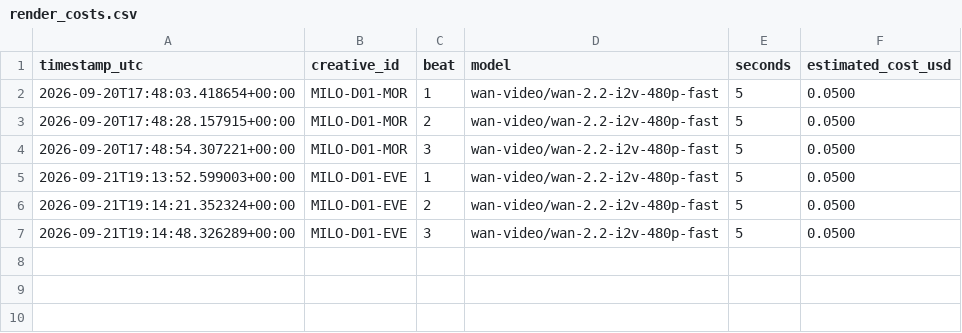
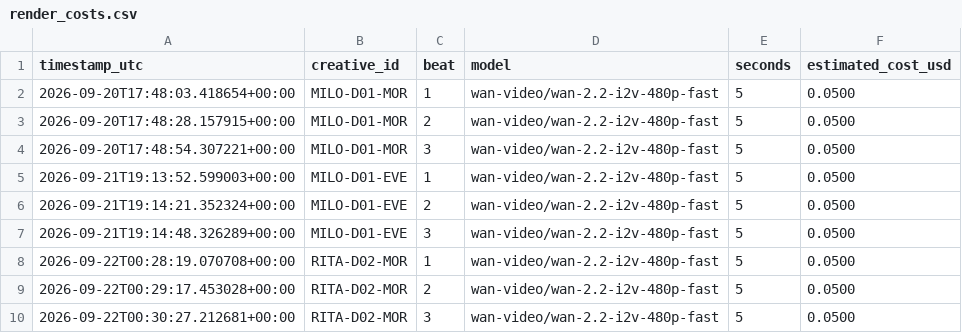
Before and after one commit to dkgrissom-tech/Ora-auto, a CSV file: brands/toolstack/learnings/render_costs.csv, drawn as a sheet; the diff names each change by its address in the sheet, - before the commit and + after, or states it on an @@ line.

Commit message:
toolstack: render next queued short [skip ci]

```diff
--- a/brands/toolstack/learnings/render_costs.csv
+++ b/brands/toolstack/learnings/render_costs.csv
+row 8: 2026-09-22T00:28:19.070708+00:00 | RITA-D02-MOR | 1 | wan-video/wan-2.2-i2v-480p-fast | 5 | 0.0500
+row 9: 2026-09-22T00:29:17.453028+00:00 | RITA-D02-MOR | 2 | wan-video/wan-2.2-i2v-480p-fast | 5 | 0.0500
+row 10: 2026-09-22T00:30:27.212681+00:00 | RITA-D02-MOR | 3 | wan-video/wan-2.2-i2v-480p-fast | 5 | 0.0500
```
Also changed, not shown: brands/toolstack/queue.csv, 1 other file.
